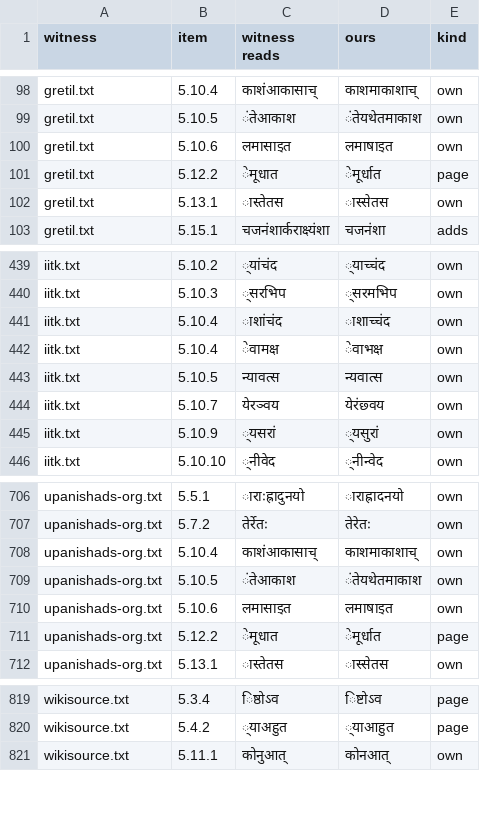
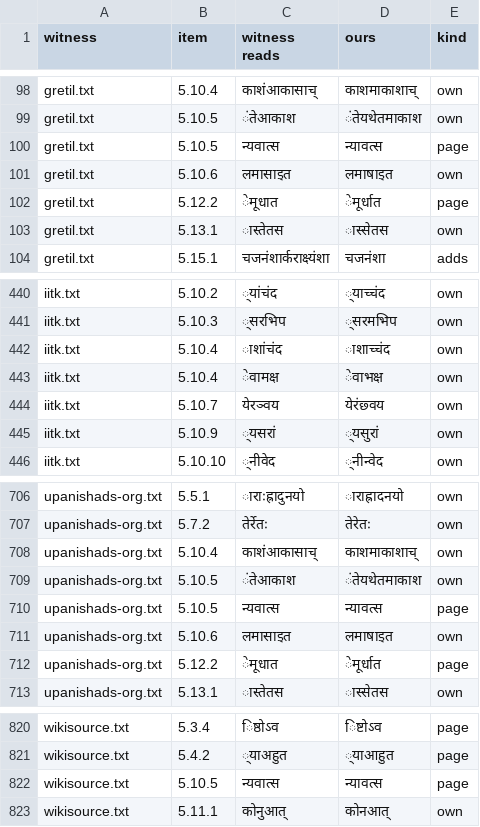
Before and after one commit to goyaldarwin/scriptures, a TSV file: tools/works/chandogya-upanishad/source/witness-readings.tsv, drawn as a sheet; only a part is shown, gaps mark what is left out.

```diff
--- a/tools/works/chandogya-upanishad/source/witness-readings.tsv
+++ b/tools/works/chandogya-upanishad/source/witness-readings.tsv
@@ -99,2 +99,3 @@ gretil.txt	5.10.4	काशंआकासाच्	काशमाकाशा
 gretil.txt	5.10.5	ंतेआकाश	ंतेयथेतमाकाश	own
+gretil.txt	5.10.5	न्यवात्स	न्यावत्स	page
 gretil.txt	5.10.6	लमासाइत	लमाषाइत	own
@@ -442,3 +443,2 @@ iitk.txt	5.10.4	ाशांचंद	ाशाच्चंद	own
 iitk.txt	5.10.4	ेवामक्ष	ेवाभक्ष	own
-iitk.txt	5.10.5	न्यावत्स	न्यवात्स	own
 iitk.txt	5.10.7	येरञ्वय	येरंछ्वय	own
@@ -709,2 +709,3 @@ upanishads-org.txt	5.10.4	काशंआकासाच्	काशमाक
 upanishads-org.txt	5.10.5	ंतेआकाश	ंतेयथेतमाकाश	own
+upanishads-org.txt	5.10.5	न्यवात्स	न्यावत्स	page
 upanishads-org.txt	5.10.6	लमासाइत	लमाषाइत	own
@@ -820,2 +821,3 @@ wikisource.txt	5.3.4	िष्ठोऽव	िष्टोऽव	page
 wikisource.txt	5.4.2	्याअहुत	्याआहुत	page
+wikisource.txt	5.10.5	न्यवात्स	न्यावत्स	page
 wikisource.txt	5.11.1	कोनुआत्	कोनआत्	own
```
Also changed, not shown: 16 other files.
